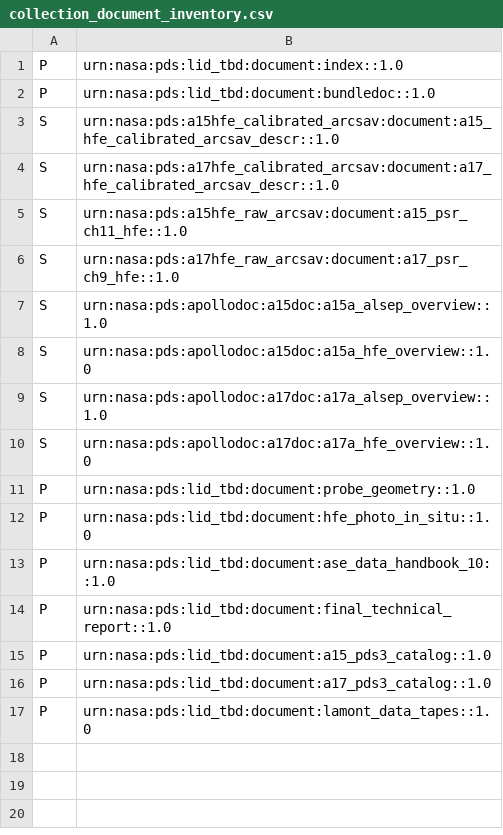
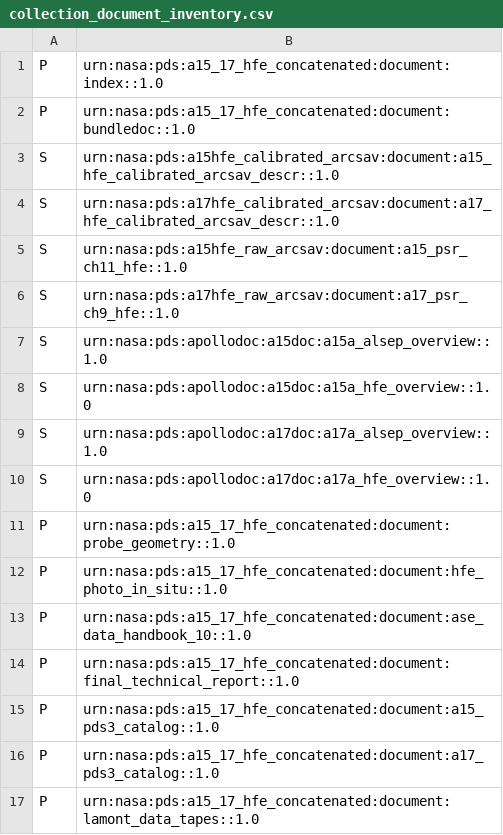
Before and after one commit to MillionConcepts/ahfe, a CSV file: document/collection_document_inventory.csv, drawn as a sheet.

```diff
--- a/document/collection_document_inventory.csv
+++ b/document/collection_document_inventory.csv
@@ -1,3 +1,3 @@
-P,urn:nasa:pds:lid_tbd:document:index::1.0
-P,urn:nasa:pds:lid_tbd:document:bundledoc::1.0
+P,urn:nasa:pds:a15_17_hfe_concatenated:document:index::1.0
+P,urn:nasa:pds:a15_17_hfe_concatenated:document:bundledoc::1.0
 S,urn:nasa:pds:a15hfe_calibrated_arcsav:document:a15_hfe_calibrated_arcsav_descr::1.0
@@ -10,8 +10,8 @@ S,urn:nasa:pds:apollodoc:a17doc:a17a_alsep_overview::1.0
 S,urn:nasa:pds:apollodoc:a17doc:a17a_hfe_overview::1.0
-P,urn:nasa:pds:lid_tbd:document:probe_geometry::1.0
-P,urn:nasa:pds:lid_tbd:document:hfe_photo_in_situ::1.0
-P,urn:nasa:pds:lid_tbd:document:ase_data_handbook_10::1.0
-P,urn:nasa:pds:lid_tbd:document:final_technical_report::1.0
-P,urn:nasa:pds:lid_tbd:document:a15_pds3_catalog::1.0
-P,urn:nasa:pds:lid_tbd:document:a17_pds3_catalog::1.0
-P,urn:nasa:pds:lid_tbd:document:lamont_data_tapes::1.0
+P,urn:nasa:pds:a15_17_hfe_concatenated:document:probe_geometry::1.0
+P,urn:nasa:pds:a15_17_hfe_concatenated:document:hfe_photo_in_situ::1.0
+P,urn:nasa:pds:a15_17_hfe_concatenated:document:ase_data_handbook_10::1.0
+P,urn:nasa:pds:a15_17_hfe_concatenated:document:final_technical_report::1.0
+P,urn:nasa:pds:a15_17_hfe_concatenated:document:a15_pds3_catalog::1.0
+P,urn:nasa:pds:a15_17_hfe_concatenated:document:a17_pds3_catalog::1.0
+P,urn:nasa:pds:a15_17_hfe_concatenated:document:lamont_data_tapes::1.0
```
Also changed, not shown: data/collection_data_inventory.csv, document_source/collection_source_inventory.csv, 10 other files.
